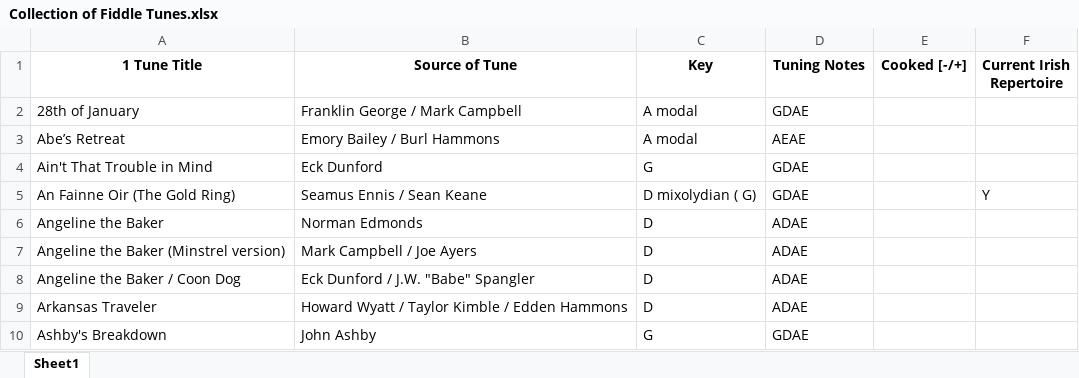
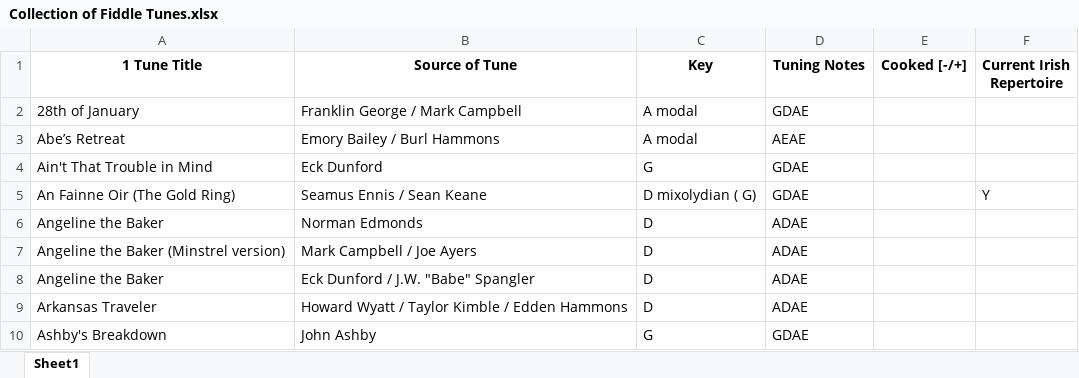
Before and after one commit to sdf5y/Oldtime-Fiddle-Repertoire, an Excel workbook: Collection of Fiddle Tunes.xlsx, sheet Sheet1, drawn as a sheet; only a part is shown; values as stored, in another font and other column widths than the file's, no borders; the diff names each change by its address in the sheet, - before the commit and + after, or states it on an @@ line.

Commit message:
Add files via upload

```diff
--- a/Collection of Fiddle Tunes.xlsx (sheet Sheet1)
+++ b/Collection of Fiddle Tunes.xlsx (sheet Sheet1)
-A8 (1 Tune Title): Angeline the Baker / Coon Dog
+A8 (1 Tune Title): Angeline the Baker
```
